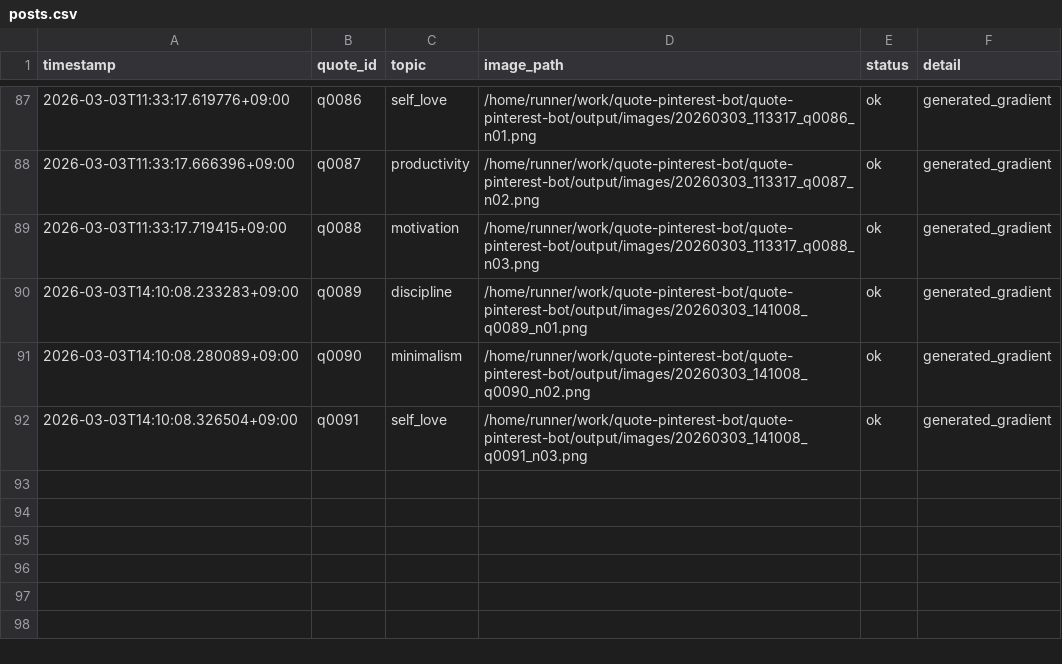
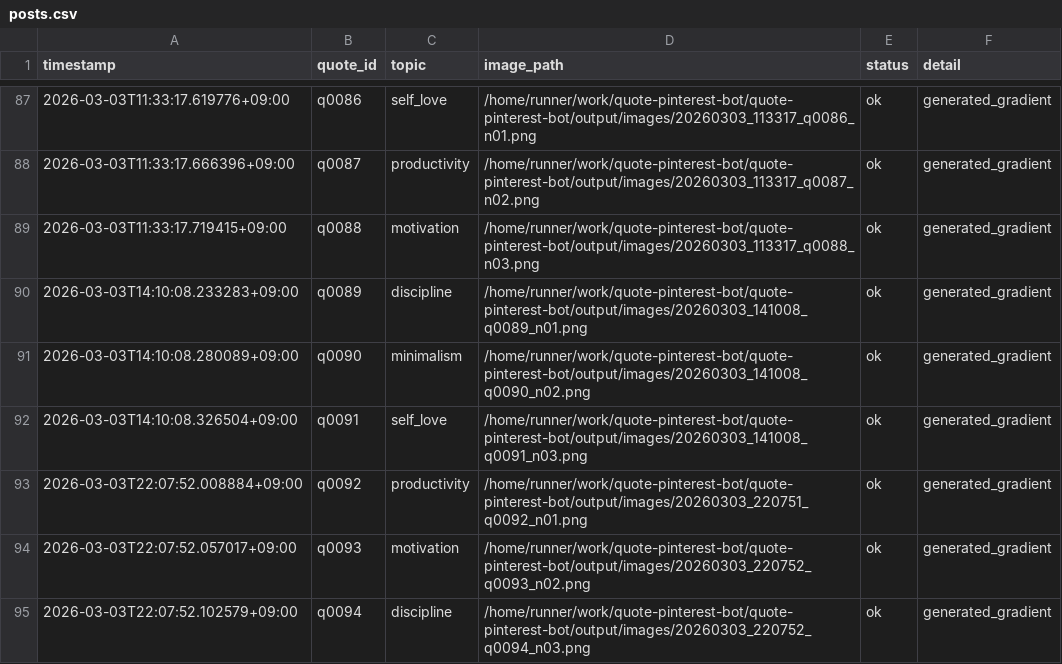
Before and after one commit to p-yoshikawa/quote-pinterest-bot, a CSV file: logs/posts.csv, drawn as a sheet; only a part is shown, gaps mark what is left out.

Commit message:
bot: auto generate 3 images

```diff
--- a/logs/posts.csv
+++ b/logs/posts.csv
@@ -92 +92,4 @@ timestamp,quote_id,topic,image_path,status,detail
 2026-03-03T14:10:08.326504+09:00,q0091,self_love,/home/runner/work/quote-pinterest-bot/quote-pinterest-bot/output/images/20260303_141008_q0091_n03.png,ok,generated_gradient
+2026-03-03T22:07:52.008884+09:00,q0092,productivity,/home/runner/work/quote-pinterest-bot/quote-pinterest-bot/output/images/20260303_220751_q0092_n01.png,ok,generated_gradient
+2026-03-03T22:07:52.057017+09:00,q0093,motivation,/home/runner/work/quote-pinterest-bot/quote-pinterest-bot/output/images/20260303_220752_q0093_n02.png,ok,generated_gradient
+2026-03-03T22:07:52.102579+09:00,q0094,discipline,/home/runner/work/quote-pinterest-bot/quote-pinterest-bot/output/images/20260303_220752_q0094_n03.png,ok,generated_gradient
```
Also changed, not shown: 4 other files.
